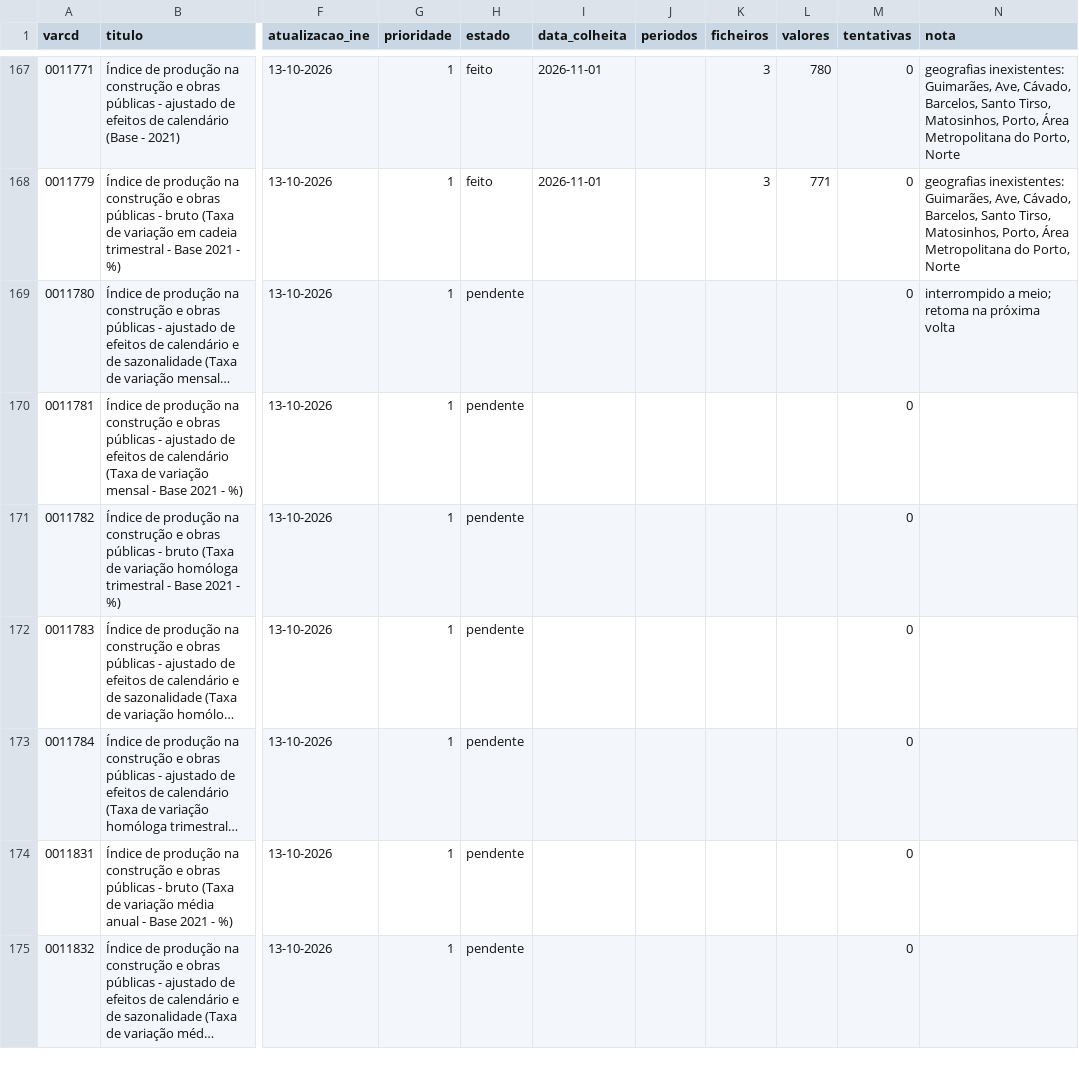
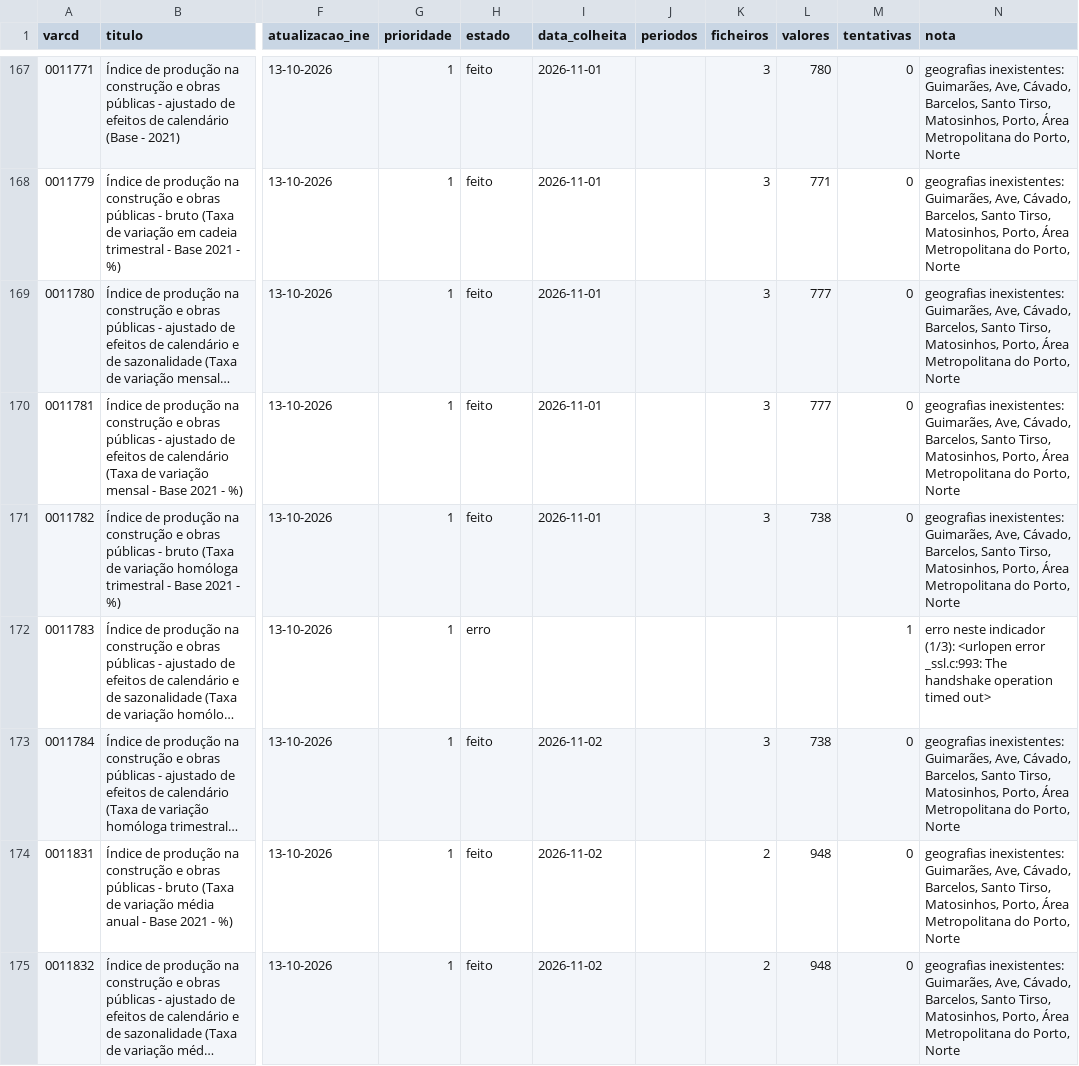
Before and after one commit to taofal/sit-ine, a CSV file: 3_scripts/_estado/colheita_ine.csv, drawn as a sheet; only a part is shown, gaps mark what is left out; long unchanged cells end in …; the diff covers the shown part only; the diff names each change by its address in the sheet, - before the commit and + after, or states it on an @@ line.

```diff
--- a/3_scripts/_estado/colheita_ine.csv
+++ b/3_scripts/_estado/colheita_ine.csv
-H169:H171 (estado): pendente
+H169:H171 (estado): feito
-I169:I171 (data_colheita): (empty)
+I169:I171 (data_colheita): 2026-11-01
-K169:K171 (ficheiros): (empty)
+K169:K171 (ficheiros): 3
-L169:L170 (valores): (empty)
+L169:L170 (valores): 777
-N169 (nota): interrompido a meio; retoma na próxima volta
+N169 (nota): geografias inexistentes: Guimarães, Ave, Cávado, Barcelos, Santo Tirso, Matosinhos, Porto, Área Metropolitana do Porto, Norte
-N170:N171 (nota): (empty)
+N170:N171 (nota): geografias inexistentes: Guimarães, Ave, Cávado, Barcelos, Santo Tirso, Matosinhos, Porto, Área Metropolitana do Porto, Norte
-L171 (valores): (empty)
+L171 (valores): 738
-H172 (estado): pendente
+H172 (estado): erro
-M172 (tentativas): 0
+M172 (tentativas): 1
-N172 (nota): (empty)
+N172 (nota): erro neste indicador (1/3): <urlopen error _ssl.c:993: The handshake operation timed out>
-H173:H175 (estado): pendente
+H173:H175 (estado): feito
-I173:I175 (data_colheita): (empty)
+I173:I175 (data_colheita): 2026-11-02
-K173 (ficheiros): (empty)
+K173 (ficheiros): 3
-L173 (valores): (empty)
+L173 (valores): 738
-N173:N175 (nota): (empty)
+N173:N175 (nota): geografias inexistentes: Guimarães, Ave, Cávado, Barcelos, Santo Tirso, Matosinhos, Porto, Área Metropolitana do Porto, Norte
-K174:K175 (ficheiros): (empty)
+K174:K175 (ficheiros): 2
-L174:L175 (valores): (empty)
+L174:L175 (valores): 948
```
Also changed, not shown: 31 edited cells elsewhere in this file, 48 other files.
